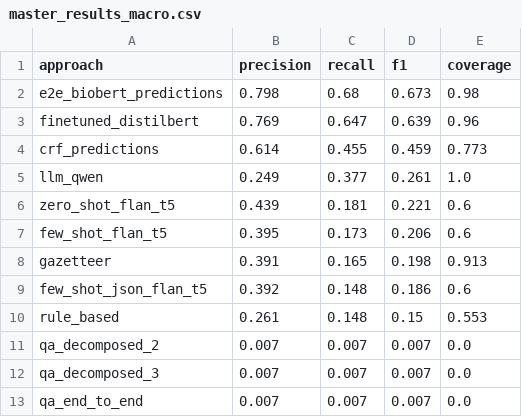
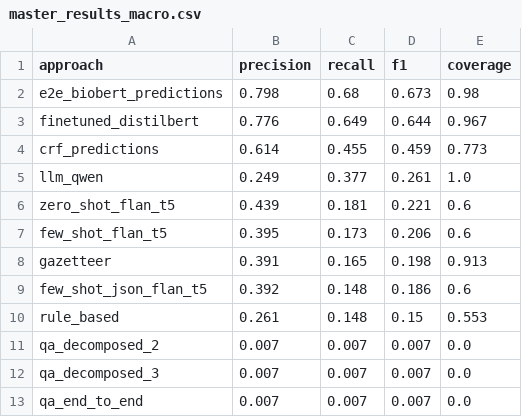
Before and after one commit to Blacknomizi/IATA-Coursework-Group2, a CSV file: notebook/master_results_macro.csv, drawn as a sheet.

```diff
--- a/notebook/master_results_macro.csv
+++ b/notebook/master_results_macro.csv
@@ -2,3 +2,3 @@ approach,precision,recall,f1,coverage
 e2e_biobert_predictions,0.798,0.68,0.673,0.98
-finetuned_distilbert,0.769,0.647,0.639,0.96
+finetuned_distilbert,0.776,0.649,0.644,0.967
 crf_predictions,0.614,0.455,0.459,0.773
```
Also changed, not shown: notebook/extracted_pico_all.csv, notebook/master_results_long.csv, 3 other files.
